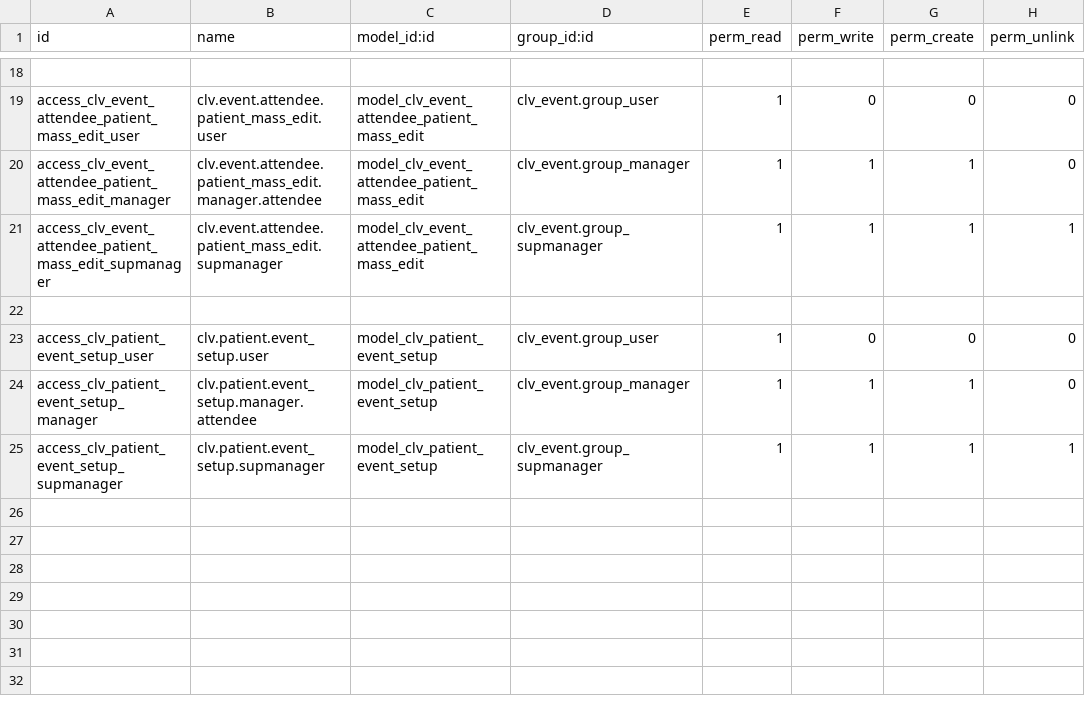
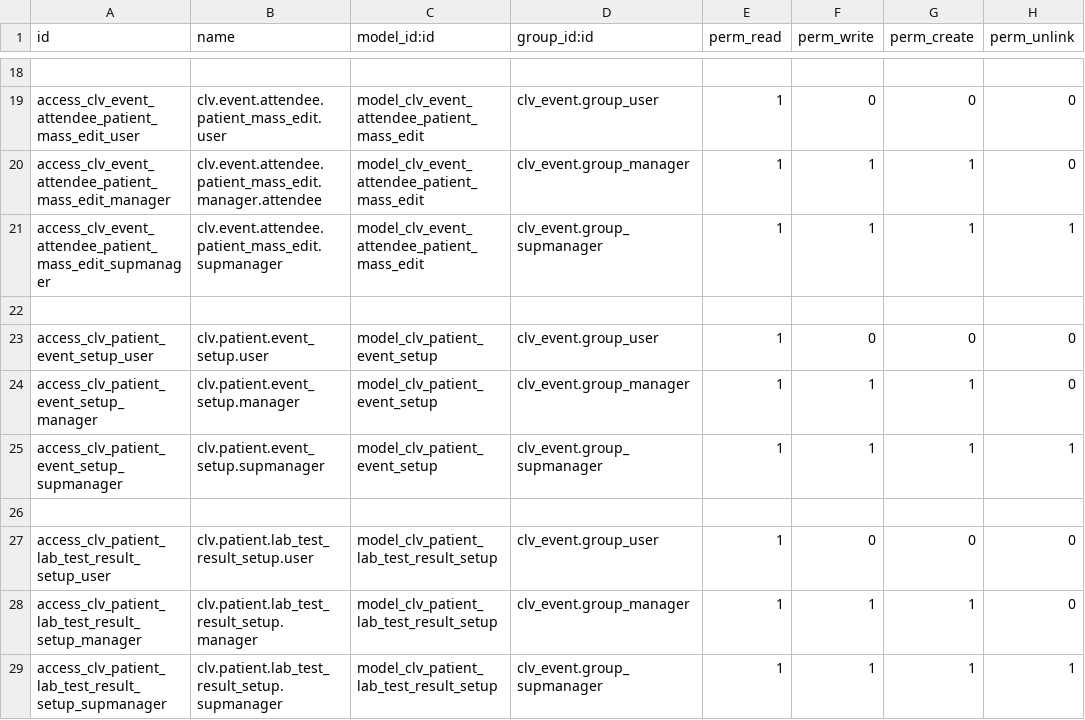
Before and after one commit to MostlyOpen/clvsol_odoo_addons_jcafb, a CSV file: clv_patient_jcafb/security/ir.model.access.csv, drawn as a sheet; only a part is shown, gaps mark what is left out.

Commit message:
[IMP] clv_patient_jcafb (ADD wizard/patient_lab_test_result_setup)

```diff
--- a/clv_patient_jcafb/security/ir.model.access.csv
+++ b/clv_patient_jcafb/security/ir.model.access.csv
@@ -23,3 +23,7 @@ access_clv_event_attendee_patient_mass_edit_supmanager,clv.event.attendee.patien
 access_clv_patient_event_setup_user,clv.patient.event_setup.user,model_clv_patient_event_setup,clv_event.group_user,1,0,0,0
-access_clv_patient_event_setup_manager,clv.patient.event_setup.manager.attendee,model_clv_patient_event_setup,clv_event.group_manager,1,1,1,0
+access_clv_patient_event_setup_manager,clv.patient.event_setup.manager,model_clv_patient_event_setup,clv_event.group_manager,1,1,1,0
 access_clv_patient_event_setup_supmanager,clv.patient.event_setup.supmanager,model_clv_patient_event_setup,clv_event.group_supmanager,1,1,1,1
+
+access_clv_patient_lab_test_result_setup_user,clv.patient.lab_test_result_setup.user,model_clv_patient_lab_test_result_setup,clv_event.group_user,1,0,0,0
+access_clv_patient_lab_test_result_setup_manager,clv.patient.lab_test_result_setup.manager,model_clv_patient_lab_test_result_setup,clv_event.group_manager,1,1,1,0
+access_clv_patient_lab_test_result_setup_supmanager,clv.patient.lab_test_result_setup.supmanager,model_clv_patient_lab_test_result_setup,clv_event.group_supmanager,1,1,1,1
```
Also changed, not shown: 4 other files.
